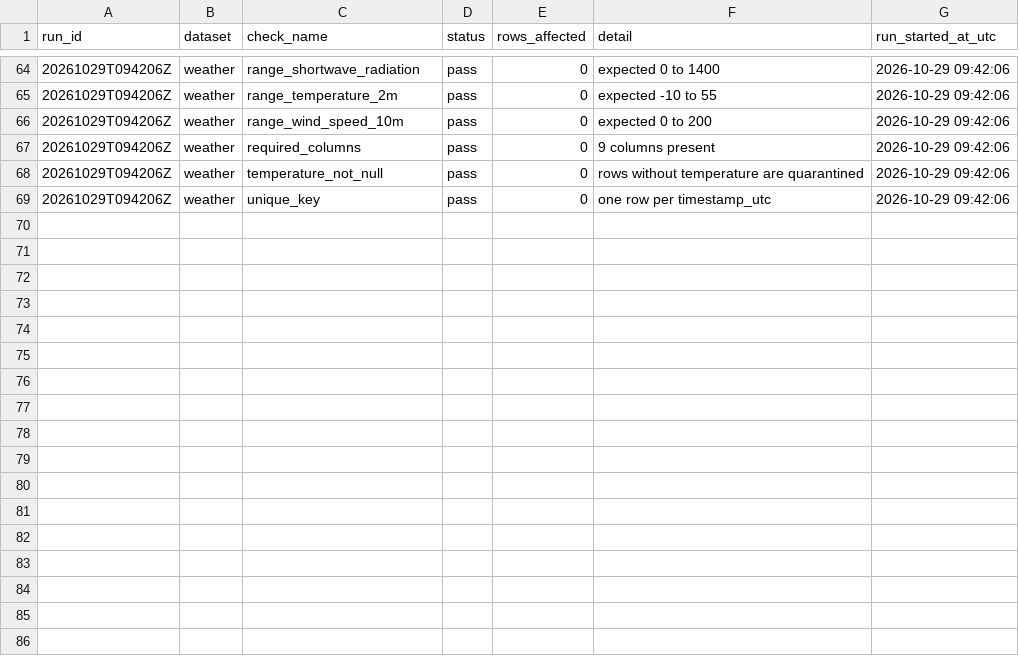
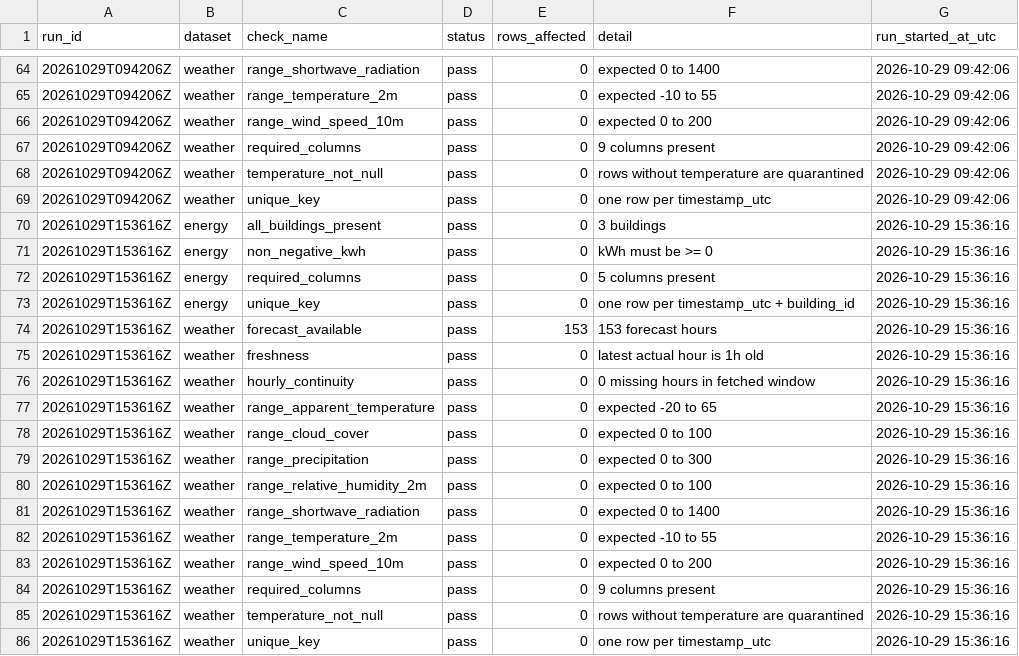
Before and after one commit to samerraef16-hash/Weather-energy-dashboard, a CSV file: data/powerbi/data_quality_checks.csv, drawn as a sheet; only a part is shown, gaps mark what is left out.

```diff
--- a/data/powerbi/data_quality_checks.csv
+++ b/data/powerbi/data_quality_checks.csv
@@ -69 +69,18 @@ run_id,dataset,check_name,status,rows_affected,detail,run_started_at_utc
 20261029T094206Z,weather,unique_key,pass,0,one row per timestamp_utc,2026-10-29 09:42:06
+20261029T153616Z,energy,all_buildings_present,pass,0,3 buildings,2026-10-29 15:36:16
+20261029T153616Z,energy,non_negative_kwh,pass,0,kWh must be >= 0,2026-10-29 15:36:16
+20261029T153616Z,energy,required_columns,pass,0,5 columns present,2026-10-29 15:36:16
+20261029T153616Z,energy,unique_key,pass,0,one row per timestamp_utc + building_id,2026-10-29 15:36:16
+20261029T153616Z,weather,forecast_available,pass,153,153 forecast hours,2026-10-29 15:36:16
+20261029T153616Z,weather,freshness,pass,0,latest actual hour is 1h old,2026-10-29 15:36:16
+20261029T153616Z,weather,hourly_continuity,pass,0,0 missing hours in fetched window,2026-10-29 15:36:16
+20261029T153616Z,weather,range_apparent_temperature,pass,0,expected -20 to 65,2026-10-29 15:36:16
+20261029T153616Z,weather,range_cloud_cover,pass,0,expected 0 to 100,2026-10-29 15:36:16
+20261029T153616Z,weather,range_precipitation,pass,0,expected 0 to 300,2026-10-29 15:36:16
+20261029T153616Z,weather,range_relative_humidity_2m,pass,0,expected 0 to 100,2026-10-29 15:36:16
+20261029T153616Z,weather,range_shortwave_radiation,pass,0,expected 0 to 1400,2026-10-29 15:36:16
+20261029T153616Z,weather,range_temperature_2m,pass,0,expected -10 to 55,2026-10-29 15:36:16
+20261029T153616Z,weather,range_wind_speed_10m,pass,0,expected 0 to 200,2026-10-29 15:36:16
+20261029T153616Z,weather,required_columns,pass,0,9 columns present,2026-10-29 15:36:16
+20261029T153616Z,weather,temperature_not_null,pass,0,rows without temperature are quarantined,2026-10-29 15:36:16
+20261029T153616Z,weather,unique_key,pass,0,one row per timestamp_utc,2026-10-29 15:36:16
```
Also changed, not shown: data/powerbi/fact_anomalies.csv, data/powerbi/fact_energy_daily_model.csv, 6 other files.
